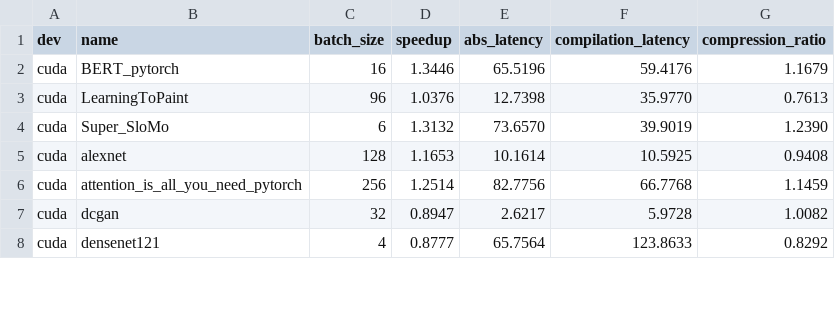
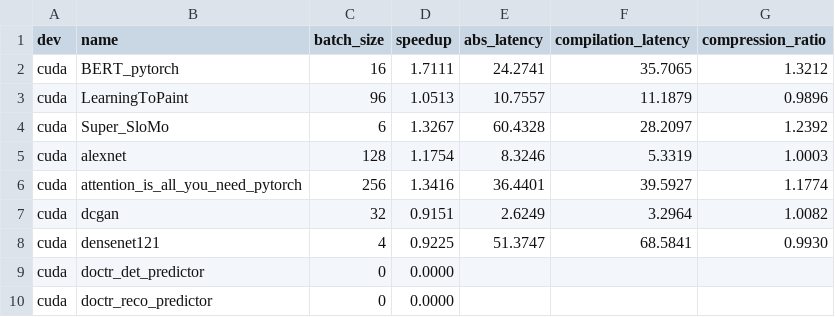
Before and after one commit to openeuler-mirror/triton-cpu, a CSV file: .github/workflows/torchinductor/data/torchbench.csv, drawn as a sheet; only a part is shown; the diff covers the shown part only.

```diff
--- a/.github/workflows/torchinductor/data/torchbench.csv
+++ b/.github/workflows/torchinductor/data/torchbench.csv
@@ -1,8 +1,10 @@
 dev,name,batch_size,speedup,abs_latency,compilation_latency,compression_ratio
-cuda,BERT_pytorch,16,1.3446,65.5196,59.4176,1.1679
-cuda,LearningToPaint,96,1.0376,12.7398,35.9770,0.7613
-cuda,Super_SloMo,6,1.3132,73.6570,39.9019,1.2390
-cuda,alexnet,128,1.1653,10.1614,10.5925,0.9408
-cuda,attention_is_all_you_need_pytorch,256,1.2514,82.7756,66.7768,1.1459
-cuda,dcgan,32,0.8947,2.6217,5.9728,1.0082
-cuda,densenet121,4,0.8777,65.7564,123.8633,0.8292
+cuda,BERT_pytorch,16,1.7111,24.2741,35.7065,1.3212
+cuda,LearningToPaint,96,1.0513,10.7557,11.1879,0.9896
+cuda,Super_SloMo,6,1.3267,60.4328,28.2097,1.2392
+cuda,alexnet,128,1.1754,8.3246,5.3319,1.0003
+cuda,attention_is_all_you_need_pytorch,256,1.3416,36.4401,39.5927,1.1774
+cuda,dcgan,32,0.9151,2.6249,3.2964,1.0082
+cuda,densenet121,4,0.9225,51.3747,68.5841,0.9930
+cuda,doctr_det_predictor,0,0.0000
+cuda,doctr_reco_predictor,0,0.0000
```
Also changed, not shown: 165 edited cells elsewhere in this file, .github/workflows/torchinductor/data/huggingface.csv, .github/workflows/torchinductor/data/timm_models.csv, 4 other files.
